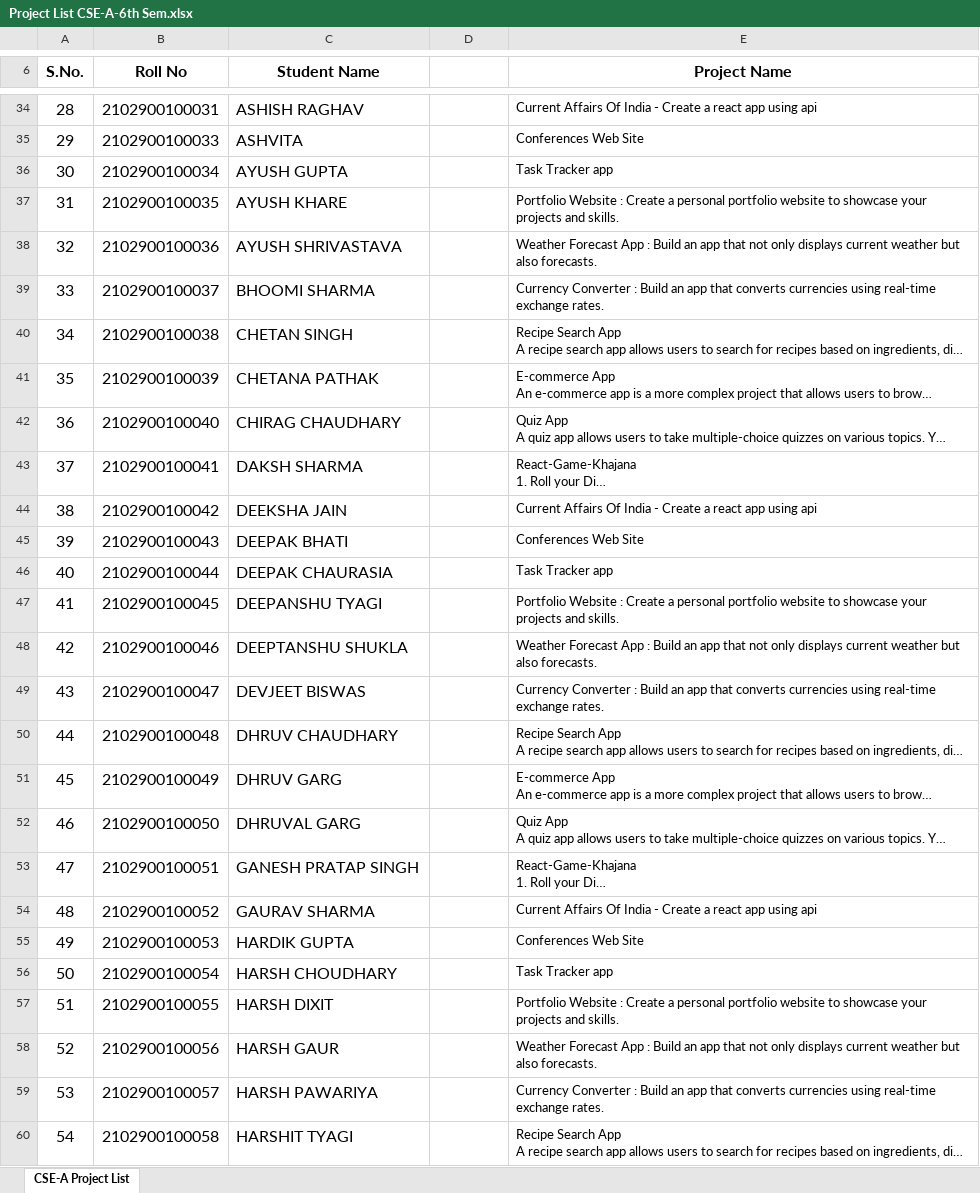
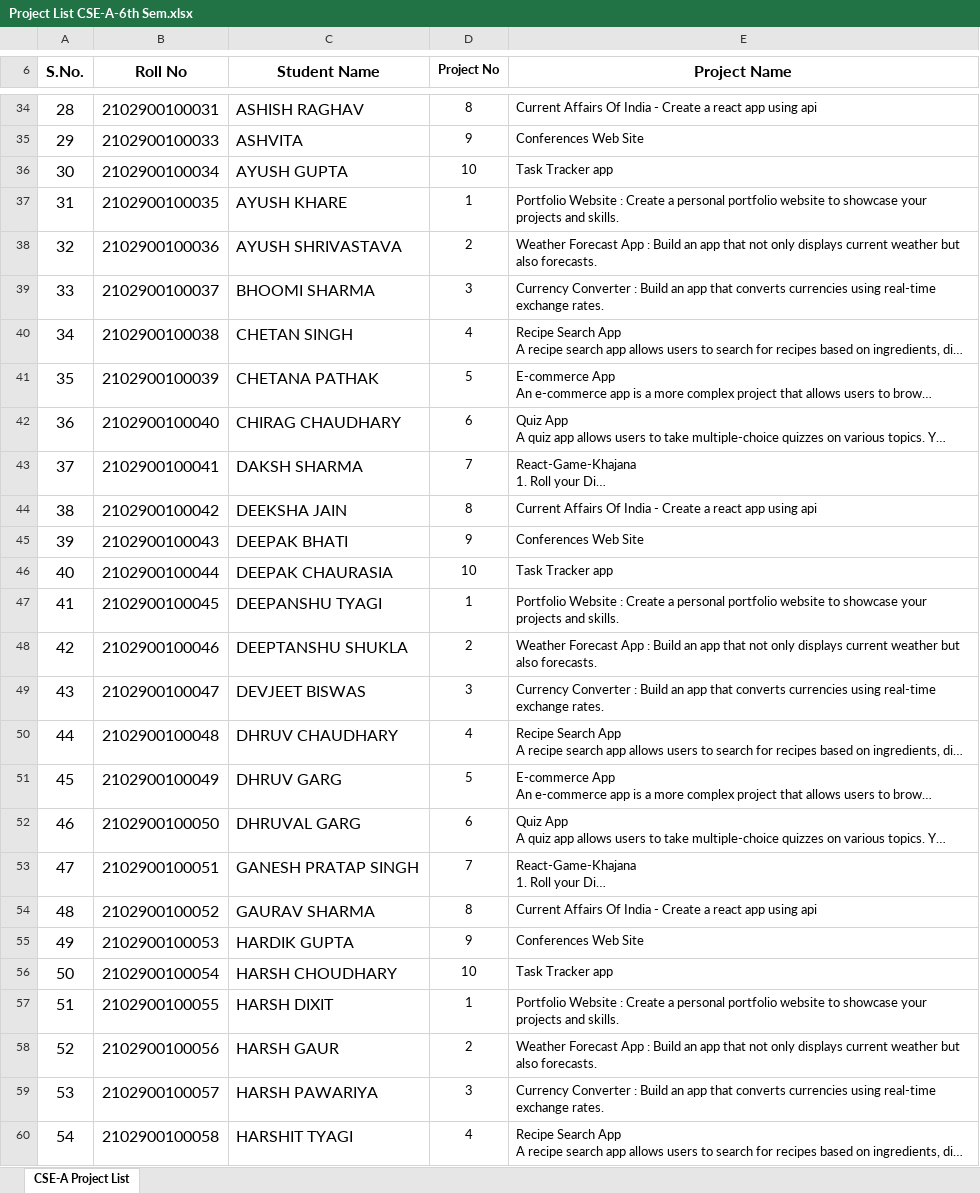
Before and after one commit to TechnicalCRC/CSEA2025Batch, an Excel workbook: Project List CSE-A-6th Sem.xlsx, sheet CSE-A Project List, drawn as a sheet; only a part is shown, gaps mark what is left out; long unchanged cells end in …; values as stored, in another font and other column widths than the file's, no borders; the diff covers the shown part only; the diff names each change by its address in the sheet, - before the commit and + after, or states it on an @@ line.

Commit message:
Project List CSE - A

```diff
--- a/Project List CSE-A-6th Sem.xlsx (sheet CSE-A Project List)
+++ b/Project List CSE-A-6th Sem.xlsx (sheet CSE-A Project List)
-D6: (empty)
+D6: Project No
-D34 (Project No): (empty)
+D34 (Project No): 8
-D35 (Project No): (empty)
+D35 (Project No): 9
-D36 (Project No): (empty)
+D36 (Project No): 10
-D37 (Project No): (empty)
+D37 (Project No): 1
-D38 (Project No): (empty)
+D38 (Project No): 2
-D39 (Project No): (empty)
+D39 (Project No): 3
-D40 (Project No): (empty)
+D40 (Project No): 4
-D41 (Project No): (empty)
+D41 (Project No): 5
-D42 (Project No): (empty)
+D42 (Project No): 6
-D43 (Project No): (empty)
+D43 (Project No): 7
-D44 (Project No): (empty)
+D44 (Project No): 8
-D45 (Project No): (empty)
+D45 (Project No): 9
-D46 (Project No): (empty)
+D46 (Project No): 10
-D47 (Project No): (empty)
+D47 (Project No): 1
-D48 (Project No): (empty)
+D48 (Project No): 2
-D49 (Project No): (empty)
+D49 (Project No): 3
-D50 (Project No): (empty)
+D50 (Project No): 4
-D51 (Project No): (empty)
+D51 (Project No): 5
-D52 (Project No): (empty)
+D52 (Project No): 6
-D53 (Project No): (empty)
+D53 (Project No): 7
-D54 (Project No): (empty)
+D54 (Project No): 8
-D55 (Project No): (empty)
+D55 (Project No): 9
-D56 (Project No): (empty)
+D56 (Project No): 10
-D57 (Project No): (empty)
+D57 (Project No): 1
-D58 (Project No): (empty)
+D58 (Project No): 2
-D59 (Project No): (empty)
+D59 (Project No): 3
-D60 (Project No): (empty)
+D60 (Project No): 4
```
Also changed, not shown: 37 edited cells elsewhere in this sheet.
